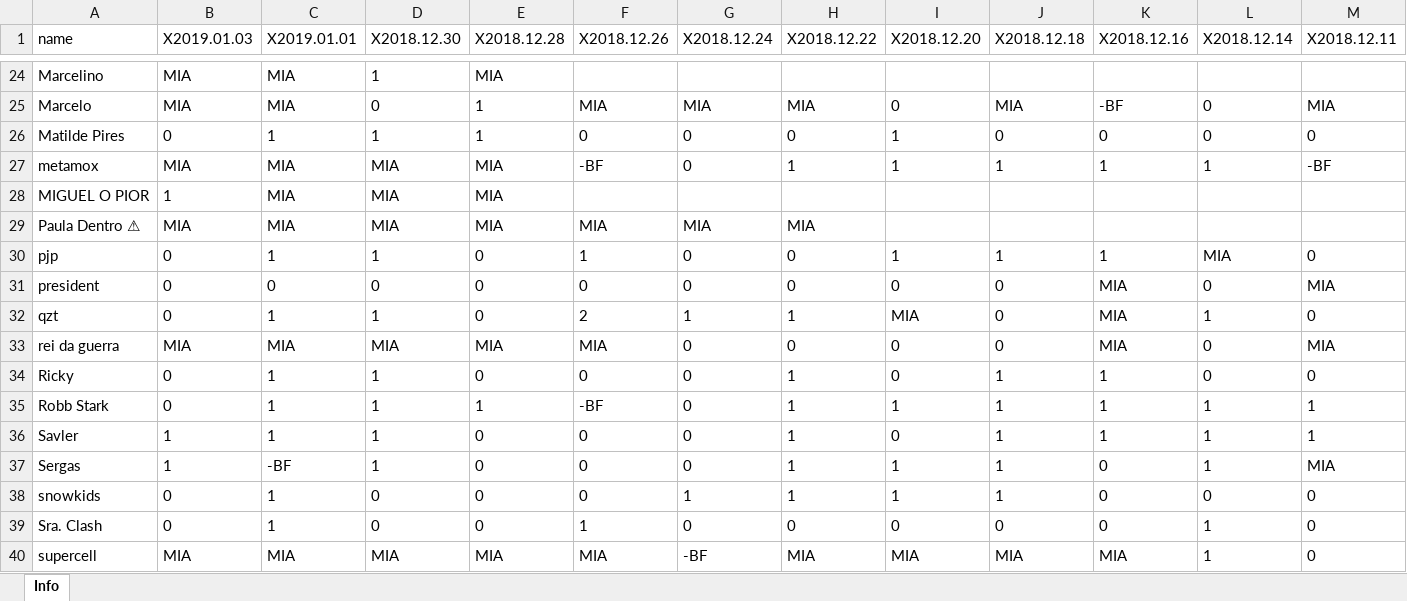
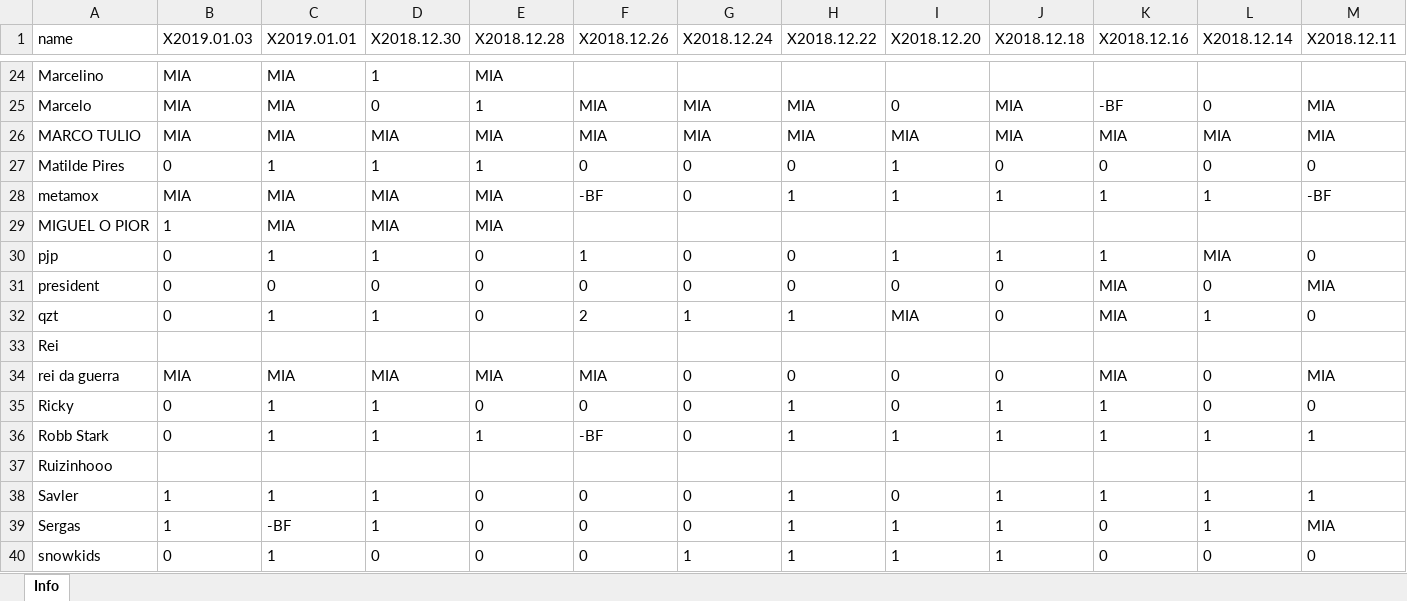
Before and after one commit to bascenso/alkateia, an Excel workbook: docs/data/warmap.xlsx, sheet Info, drawn as a sheet; only a part is shown, gaps mark what is left out; the shorter side is filled out with more unchanged rows; values as stored, in another font and other column widths than the file's, no borders; removed rows and columns are numbered as before the commit, all else as after; rows hold the shown columns only; the diff names each change by its address in the sheet, - before the commit and + after, or states it on an @@ line.

Commit message:
Data update

```diff
--- a/docs/data/warmap.xlsx (sheet Info)
+++ b/docs/data/warmap.xlsx (sheet Info)
+row 26: MARCO TULIO | MIA | MIA | MIA | MIA | MIA | MIA | MIA | MIA | MIA | MIA | MIA | MIA
-row 29: Paula Dentro ⚠ | MIA | MIA | MIA | MIA | MIA | MIA | MIA
+row 33: Rei
+row 37: Ruizinhooo
```
Also changed, not shown: docs/data/memberstats.xlsx, docs/data/warstats.xlsx, 11 other files.
